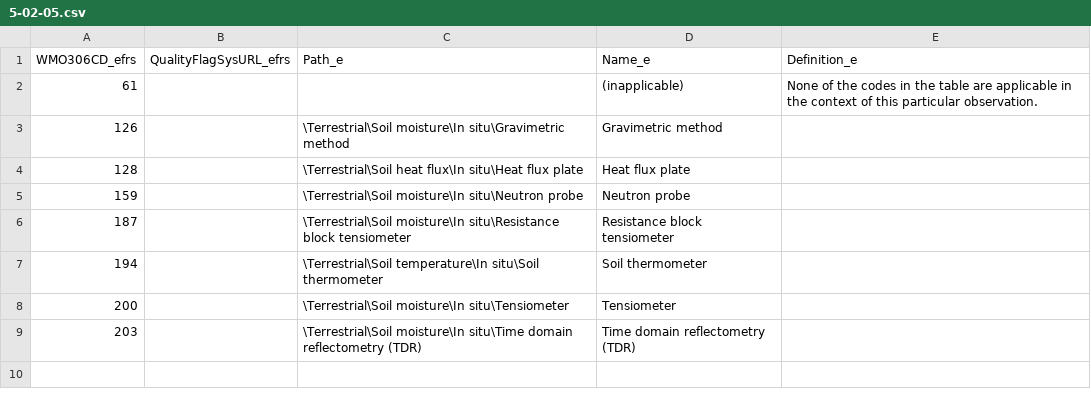
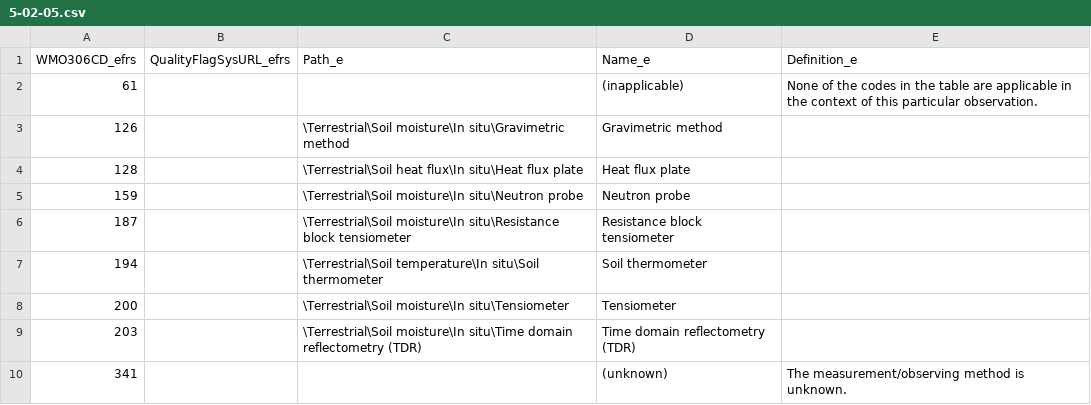
Before and after one commit to wmo-im/wmds, a CSV file: tables_en/5-02-05.csv, drawn as a sheet; the diff names each change by its address in the sheet, - before the commit and + after, or states it on an @@ line.

Commit message:
Update 5-02-05.csv
Added unknown to the tables 5-02-01 and 5-02-05.

```diff
--- a/tables_en/5-02-05.csv
+++ b/tables_en/5-02-05.csv
+row 10: 341 |  |  | (unknown) | The measurement/observing method is unknown.
```
